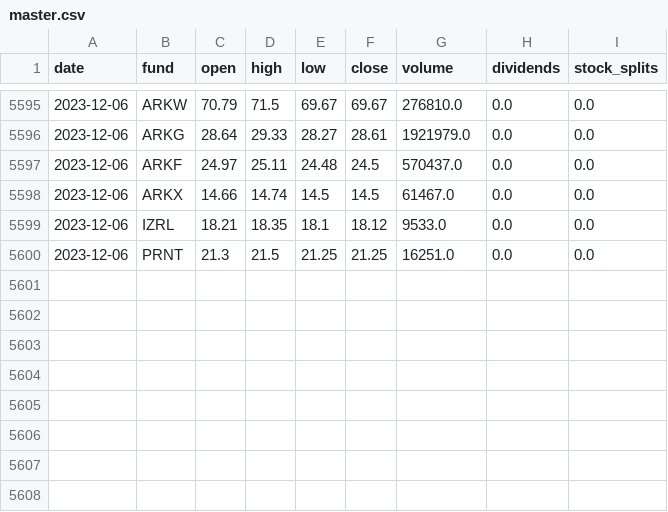
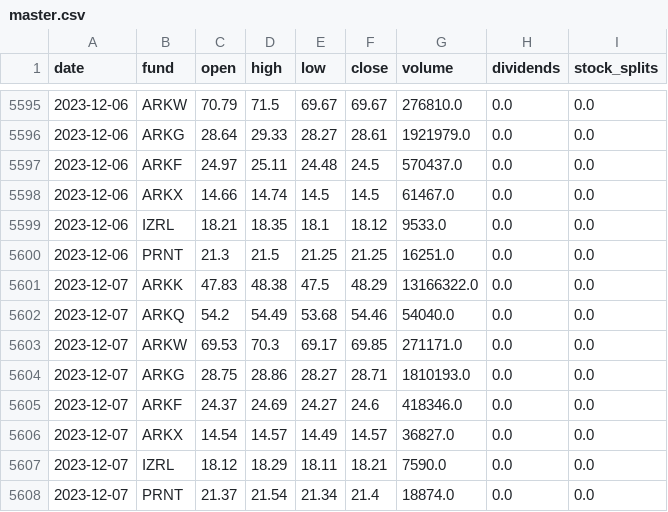
Before and after one commit to thisjustinh/ark-invest-history, a CSV file: price-history/master.csv, drawn as a sheet; only a part is shown, gaps mark what is left out; the diff names each change by its address in the sheet, - before the commit and + after, or states it on an @@ line.

```diff
--- a/price-history/master.csv
+++ b/price-history/master.csv
+row 5601: 2023-12-07 | ARKK | 47.83 | 48.38 | 47.5 | 48.29 | 13166322.0 | 0.0 | 0.0
+row 5602: 2023-12-07 | ARKQ | 54.2 | 54.49 | 53.68 | 54.46 | 54040.0 | 0.0 | 0.0
+row 5603: 2023-12-07 | ARKW | 69.53 | 70.3 | 69.17 | 69.85 | 271171.0 | 0.0 | 0.0
+row 5604: 2023-12-07 | ARKG | 28.75 | 28.86 | 28.27 | 28.71 | 1810193.0 | 0.0 | 0.0
+row 5605: 2023-12-07 | ARKF | 24.37 | 24.69 | 24.27 | 24.6 | 418346.0 | 0.0 | 0.0
+row 5606: 2023-12-07 | ARKX | 14.54 | 14.57 | 14.49 | 14.57 | 36827.0 | 0.0 | 0.0
+row 5607: 2023-12-07 | IZRL | 18.12 | 18.29 | 18.11 | 18.21 | 7590.0 | 0.0 | 0.0
+row 5608: 2023-12-07 | PRNT | 21.37 | 21.54 | 21.34 | 21.4 | 18874.0 | 0.0 | 0.0
```
